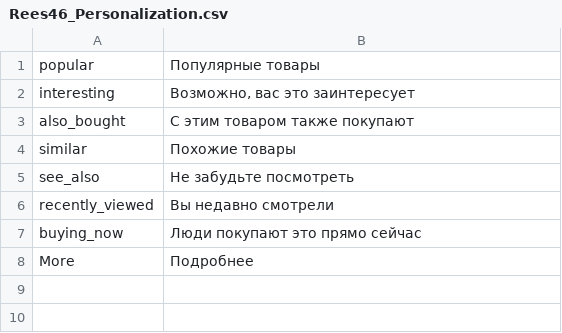
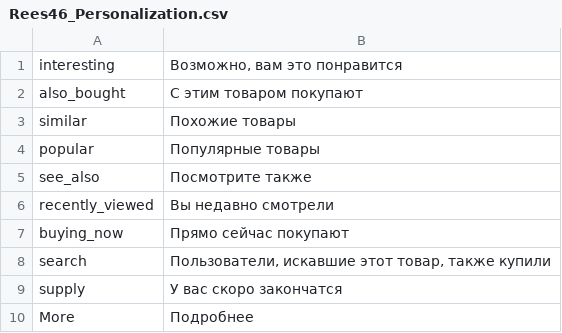
Before and after one commit to rees46/rees46_magento, a CSV file: app/locale/ru_RU/Rees46_Personalization.csv, drawn as a sheet.

```diff
--- a/app/locale/ru_RU/Rees46_Personalization.csv
+++ b/app/locale/ru_RU/Rees46_Personalization.csv
@@ -1,8 +1,10 @@
+"interesting","Возможно, вам это понравится"
+"also_bought","С этим товаром покупают"
+"similar","Похожие товары"
 "popular","Популярные товары"
-"interesting","Возможно, вас это заинтересует"
-"also_bought","С этим товаром также покупают"
-"similar","Похожие товары"
-"see_also","Не забудьте посмотреть"
+"see_also","Посмотрите также"
 "recently_viewed","Вы недавно смотрели"
-"buying_now","Люди покупают это прямо сейчас"
+"buying_now","Прямо сейчас покупают"
+"search","Пользователи, искавшие этот товар, также купили"
+"supply","У вас скоро закончатся"
 "More","Подробнее"
```
Also changed, not shown: app/locale/en_US/Rees46_Personalization.csv, 23 other files.
